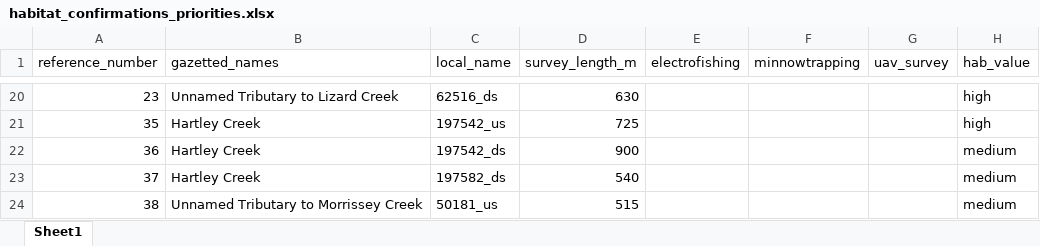
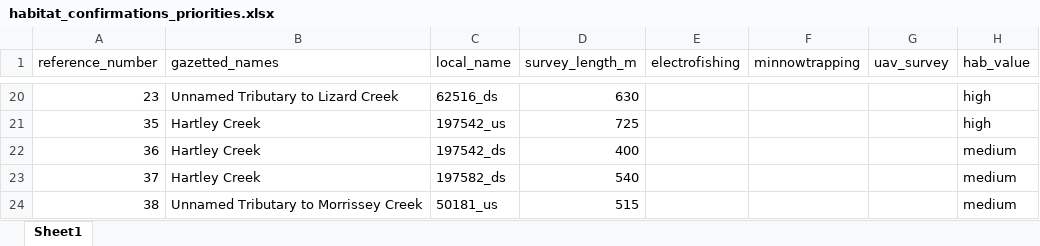
Before and after one commit to NewGraphEnvironment/fish_passage_elk_2020_reporting, an Excel workbook: data/habitat_confirmations_priorities.xlsx, sheet Sheet1, drawn as a sheet; only a part is shown, gaps mark what is left out; values as stored, in another font and other column widths than the file's, no borders; the diff names each change by its address in the sheet, - before the commit and + after, or states it on an @@ line.

```diff
--- a/data/habitat_confirmations_priorities.xlsx (sheet Sheet1)
+++ b/data/habitat_confirmations_priorities.xlsx (sheet Sheet1)
-D22 (survey_length_m): 900
+D22 (survey_length_m): 400
```
Also changed, not shown: 45 other files.
